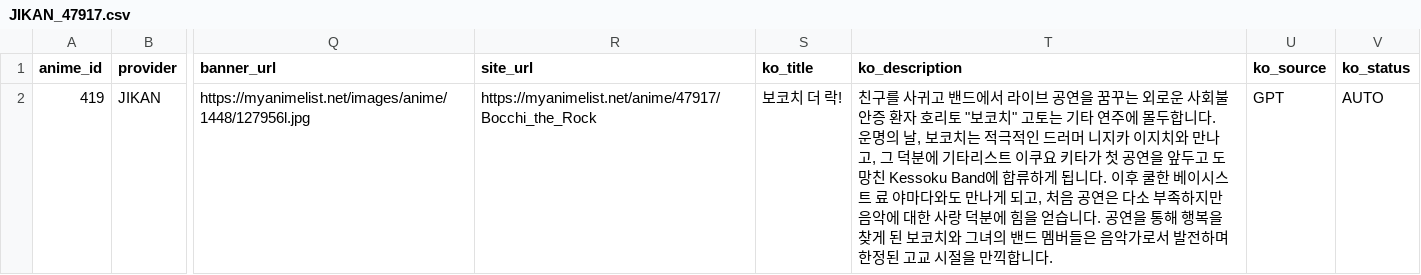
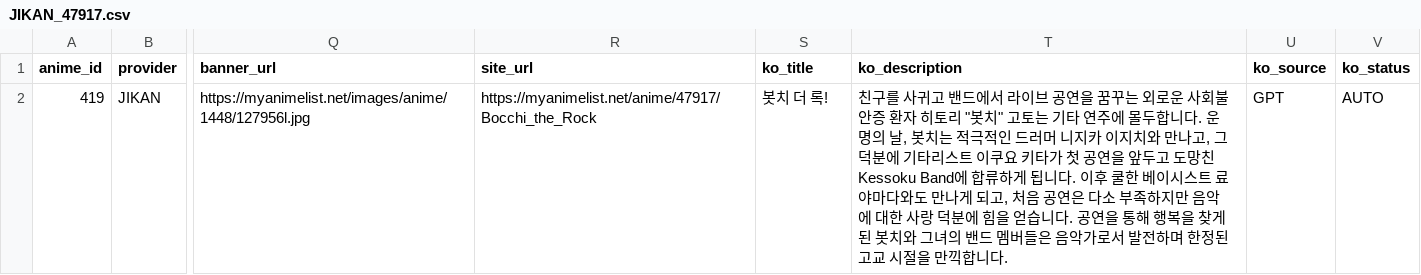
Before and after one commit to shy0401/AniPick, a CSV file: backend/data/anime_csv/items/JIKAN_47917.csv, drawn as a sheet; only a part is shown, gaps mark what is left out; the diff names each change by its address in the sheet, - before the commit and + after, or states it on an @@ line.

Commit message:
fix: sync csv anime catalog for nas search

```diff
--- a/backend/data/anime_csv/items/JIKAN_47917.csv
+++ b/backend/data/anime_csv/items/JIKAN_47917.csv
-S2 (ko_title): 보코치 더 락!
+S2 (ko_title): 봇치 더 록!
-T2 (ko_description): …환자 호리토 "보코치" 고토는 기타 연주에 몰두합니다. 운명의 날, 보코치는 적극적인 드러머 니지카 이지치와 만나고, 그 덕분에 기타리스트 이쿠요 키타가 첫 공연을 앞두고 도망친 Kessoku Band에 합류하게 됩니다. 이후 쿨한 베이시스트 료 야마다와도 만나게 되고, 처음 공연은 다소 부족하지만 음악에 대한 사랑 덕분에 힘을 얻습니다. 공연을 통해 행복을 찾게 된 보코치와 그…
+T2 (ko_description): …환자 히토리 "봇치" 고토는 기타 연주에 몰두합니다. 운명의 날, 봇치는 적극적인 드러머 니지카 이지치와 만나고, 그 덕분에 기타리스트 이쿠요 키타가 첫 공연을 앞두고 도망친 Kessoku Band에 합류하게 됩니다. 이후 쿨한 베이시스트 료 야마다와도 만나게 되고, 처음 공연은 다소 부족하지만 음악에 대한 사랑 덕분에 힘을 얻습니다. 공연을 통해 행복을 찾게 된 봇치와 그…
```
Also changed, not shown: 1 other file.
